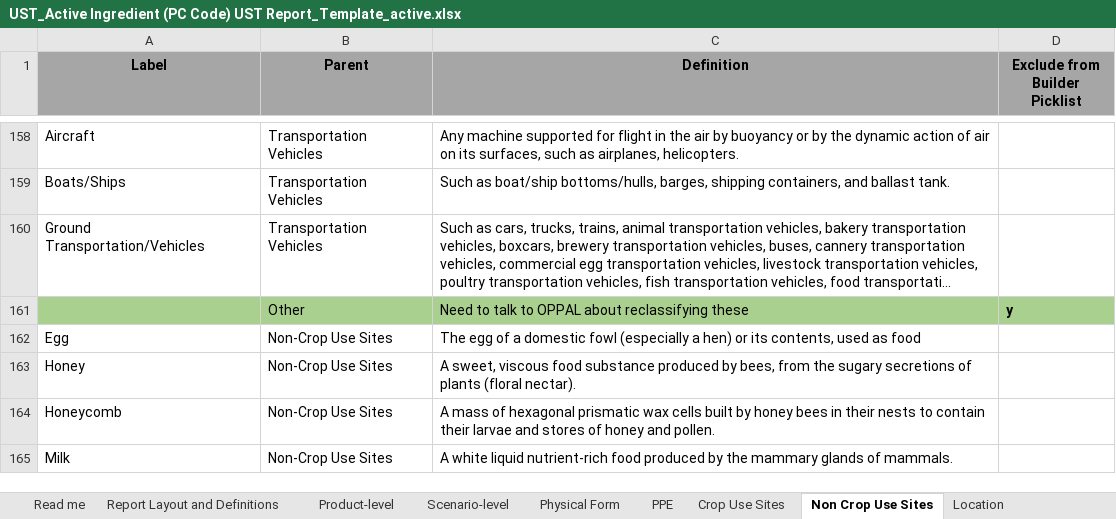
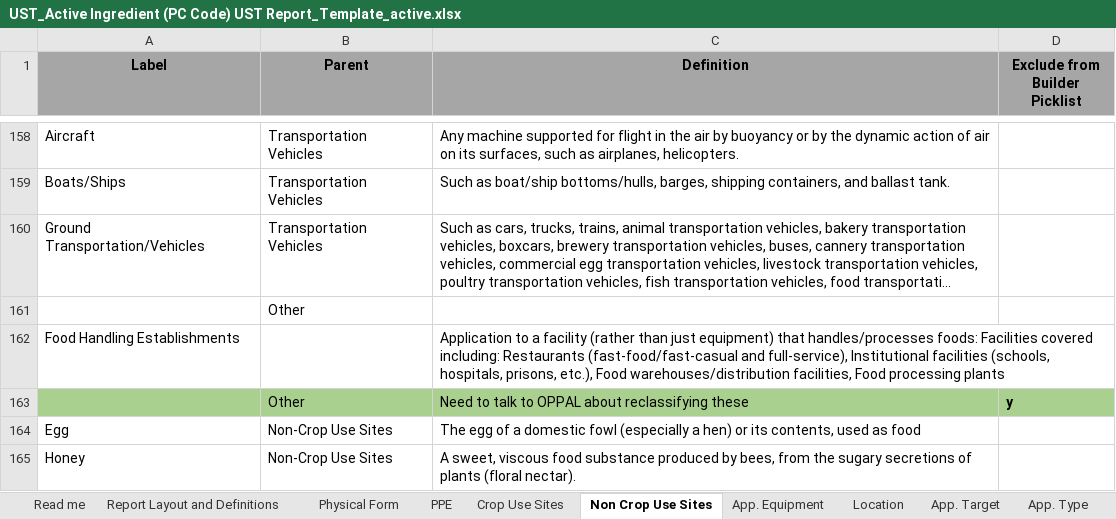
Before and after one commit to USEPA/Pesticide-Label-Data-Entry-Tool, an Excel workbook: data/templates/UST_Active Ingredient (PC Code) UST Report_Template_active.xlsx, sheet Non Crop Use Sites, drawn as a sheet; only a part is shown, gaps mark what is left out; the shorter side is filled out with more unchanged rows; long unchanged cells end in …; values as stored, in another font and other column widths than the file's, no borders; the diff names each change by its address in the sheet, - before the commit and + after, or states it on an @@ line.

```diff
--- a/data/templates/UST_Active Ingredient (PC Code) UST Report_Template_active.xlsx (sheet Non Crop Use Sites)
+++ b/data/templates/UST_Active Ingredient (PC Code) UST Report_Template_active.xlsx (sheet Non Crop Use Sites)
-sheet tab: Product-level
-sheet tab: Scenario-level
+row 161:  | Other
+row 162: Food Handling Establishments |  | Application to a facility (rather than just equipment) that handles/processes foods: Facilities covered including: Restaurants (fast-food/fast-casual and full-service), Institutional facilities (schools, hospitals, prisons, etc.), Food warehouses/distribution facilities, Food processing plants
```
Also changed, not shown: sheet Buffered Area, sheet Crop Use Sites, sheet ASABE Droplet Size, sheet App Timing (Site Status), sheet Physical Form, sheet Report Layout and Definitions, 1 more sheet, other sheet tabs, charts or pictures.
